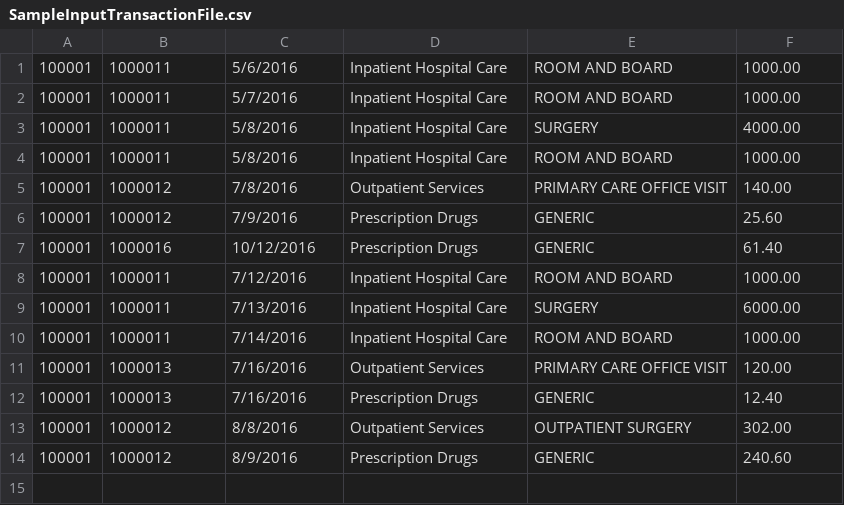
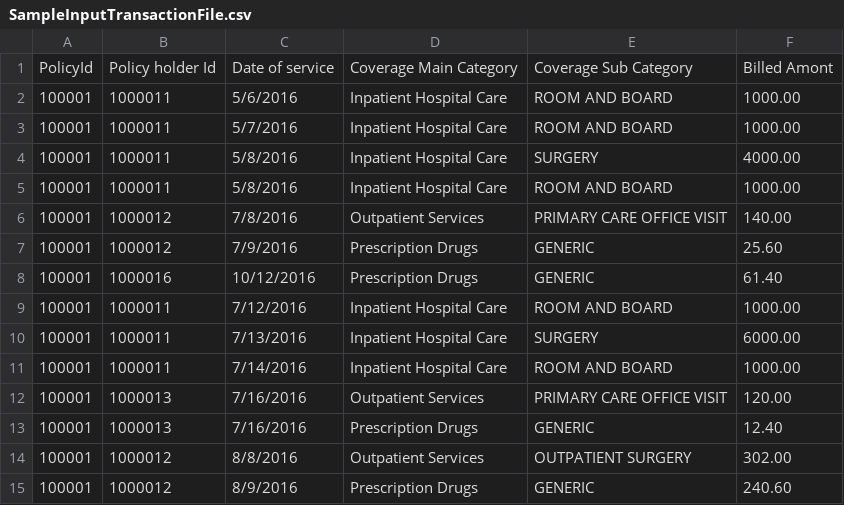
Before and after one commit to reepabarboza/CTSAssignment, a CSV file: src/main/resources/SampleInputTransactionFile.csv, drawn as a sheet; the diff names each change by its address in the sheet, - before the commit and + after, or states it on an @@ line.

```diff
--- a/src/main/resources/SampleInputTransactionFile.csv
+++ b/src/main/resources/SampleInputTransactionFile.csv
+row 1: PolicyId | Policy holder Id | Date of service | Coverage Main Category | Coverage Sub Category | Billed Amont
```
Also changed, not shown: src/main/resources/SampleOutputTransactionFile.csv, 18 other files.
